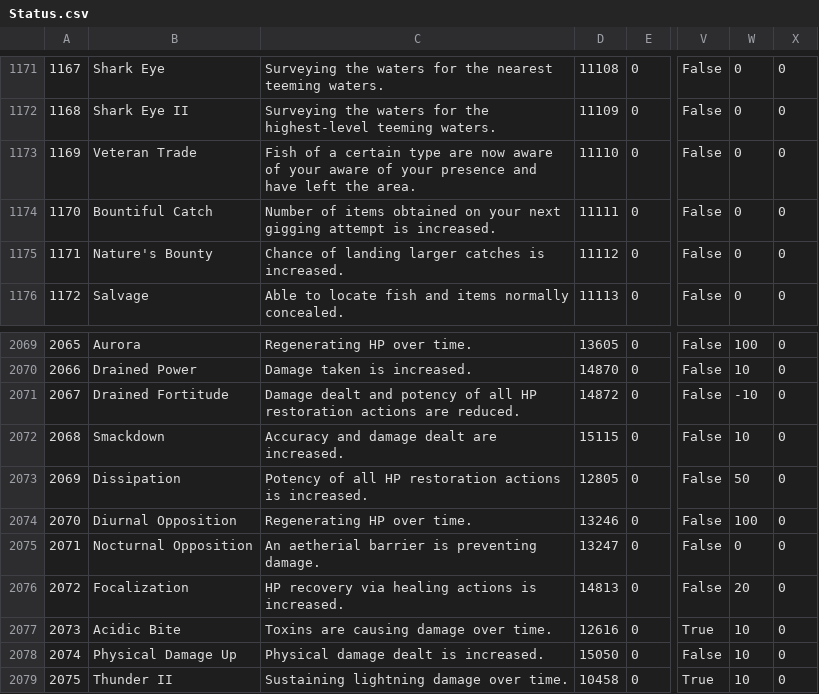
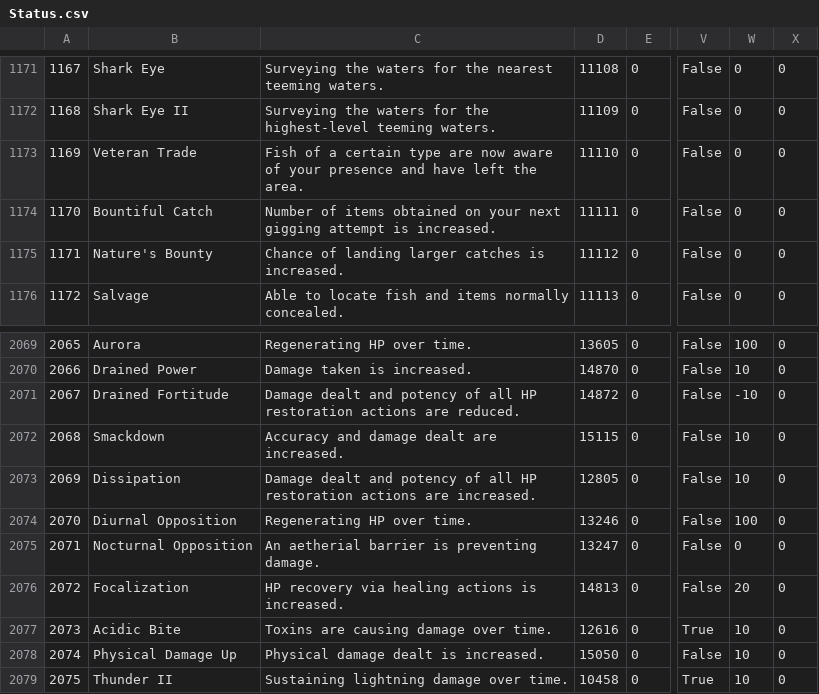
Before and after one commit to ff14wed/aetherometer, a CSV file: resources/datasheets/Status.csv, drawn as a sheet; only a part is shown, gaps mark what is left out; the diff names each change by its address in the sheet, - before the commit and + after, or states it on an @@ line.

```diff
--- a/resources/datasheets/Status.csv
+++ b/resources/datasheets/Status.csv
-C1173: …of your aware of your presence and…
+C1173: …of your presence and…
-C2073: Potency of all HP restoration actions is increased.
+C2073: Damage dealt and potency of all HP restoration actions are increased.
-W2073: 50
+W2073: 10
```
Also changed, not shown: resources/datasheets/BNpcBase.csv, 1 other file.
